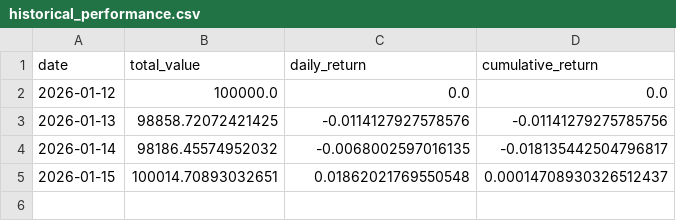
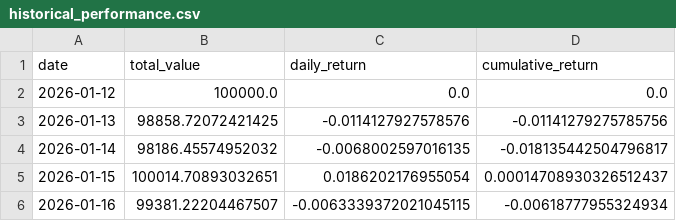
Before and after one commit to alex-sy-tang/ML_Portfolio, a CSV file: data/processed/historical_performance.csv, drawn as a sheet.

```diff
--- a/data/processed/historical_performance.csv
+++ b/data/processed/historical_performance.csv
@@ -4,2 +4,3 @@ date,total_value,daily_return,cumulative_return
 2026-01-14,98186.45574952032,-0.0068002597016135,-0.018135442504796817
-2026-01-15,100014.70893032651,0.01862021769550548,0.00014708930326512437
+2026-01-15,100014.70893032651,0.0186202176955054,0.00014708930326512437
+2026-01-16,99381.22204467507,-0.0063339372021045115,-0.00618777955324934
```
Also changed, not shown: data/processed/weekly_portfolio.csv, 3 other files.
